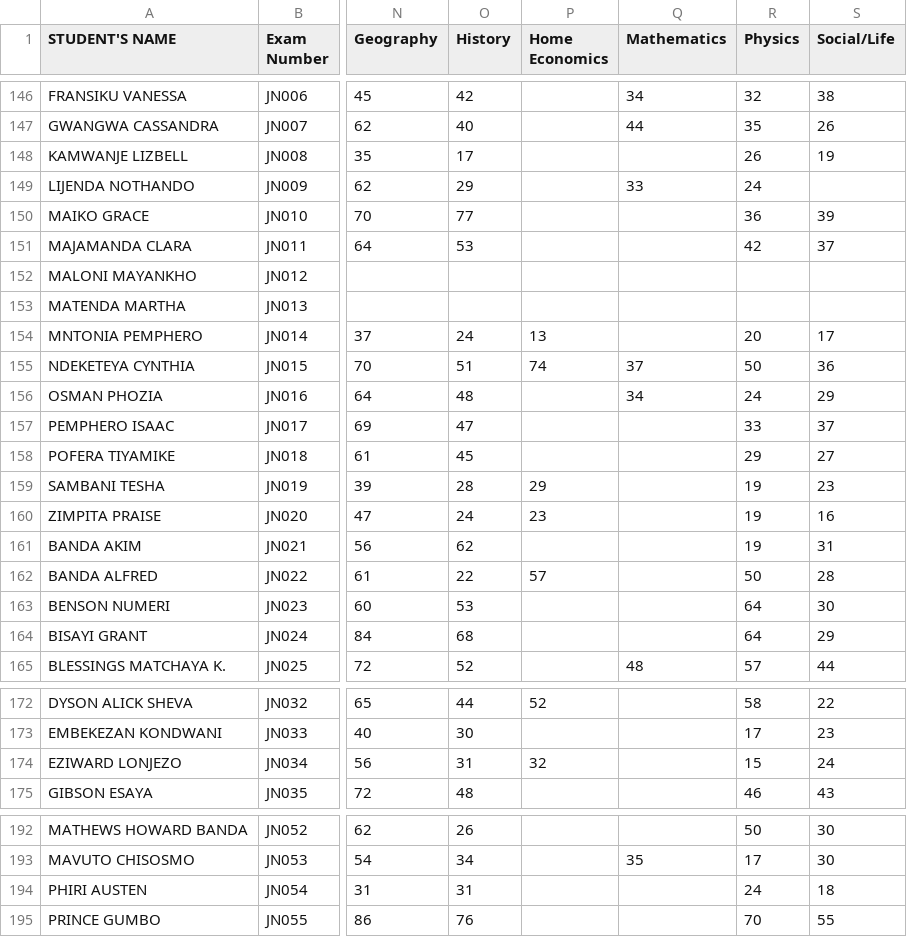
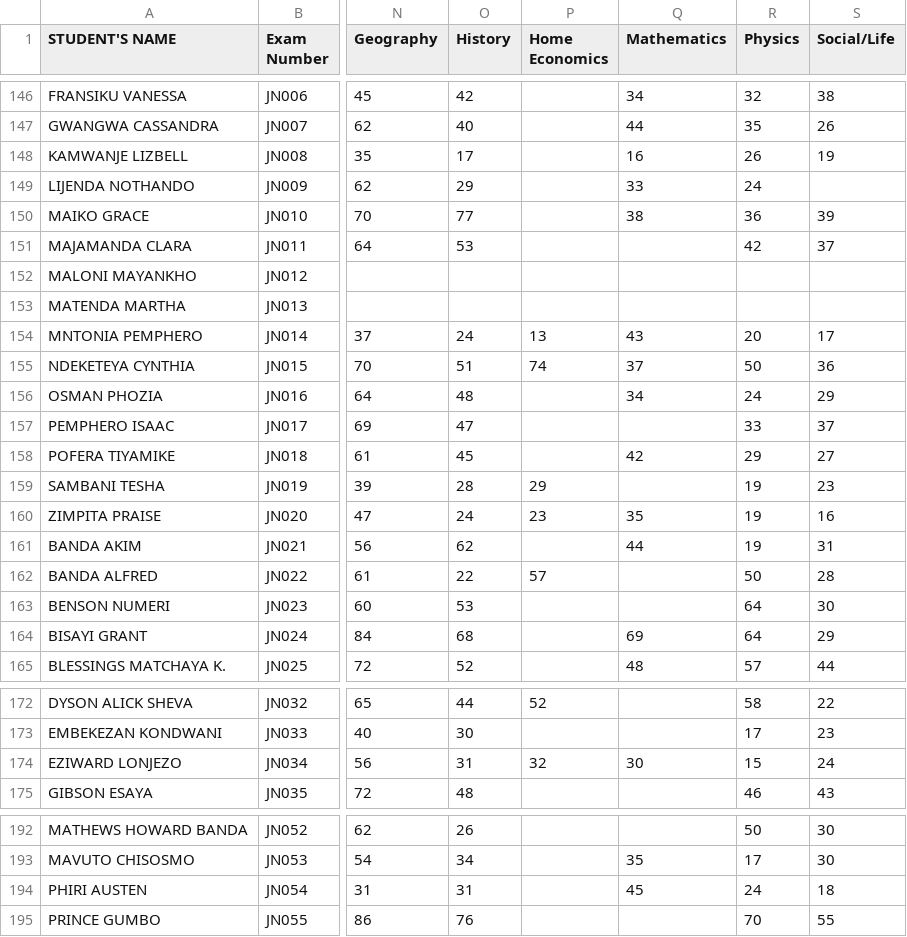
Before and after one commit to enitac/n, a CSV file: form1.csv, drawn as a sheet; only a part is shown, gaps mark what is left out; the diff names each change by its address in the sheet, - before the commit and + after, or states it on an @@ line.

Commit message:
Update: form1 - Mathematics (14/08/2026, 06:43:15)

```diff
--- a/form1.csv
+++ b/form1.csv
-Q148 (Mathematics): (empty)
+Q148 (Mathematics): 16
-Q150 (Mathematics): (empty)
+Q150 (Mathematics): 38
-Q154 (Mathematics): (empty)
+Q154 (Mathematics): 43
-Q158 (Mathematics): (empty)
+Q158 (Mathematics): 42
-Q160 (Mathematics): (empty)
+Q160 (Mathematics): 35
-Q161 (Mathematics): (empty)
+Q161 (Mathematics): 44
-Q164 (Mathematics): (empty)
+Q164 (Mathematics): 69
-Q174 (Mathematics): (empty)
+Q174 (Mathematics): 30
-Q194 (Mathematics): (empty)
+Q194 (Mathematics): 45
```
